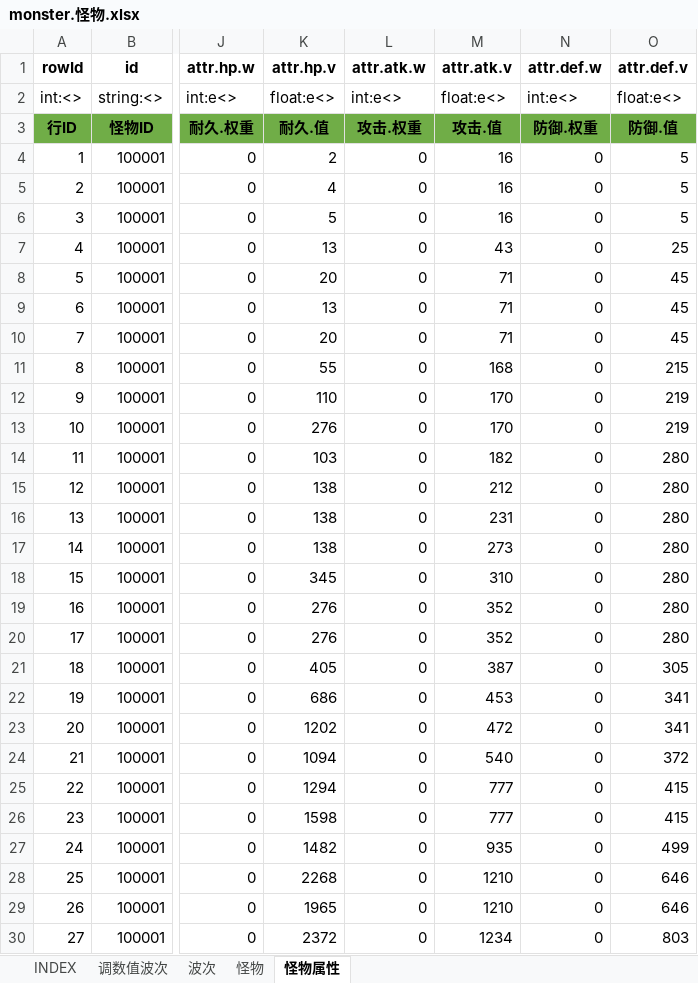
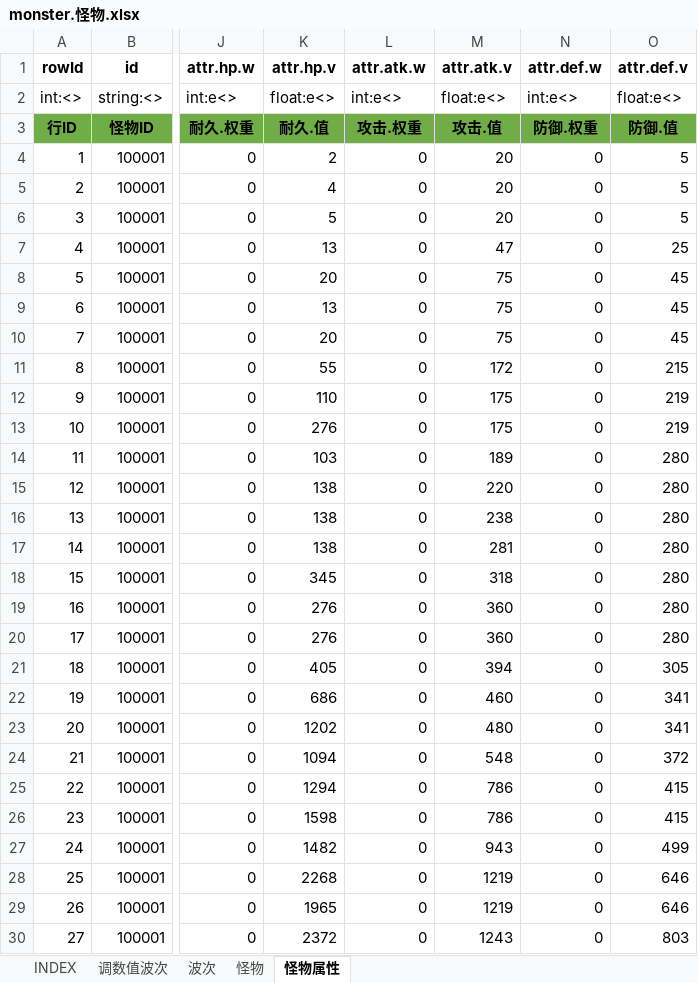
Before and after one commit to hataksumo/UIDesigner, an Excel workbook: Excel/monster.怪物.xlsx, sheet 怪物属性, drawn as a sheet; only a part is shown, gaps mark what is left out; values as stored, in another font and other column widths than the file's, no borders; the diff covers the shown part only; the diff names each change by its address in the sheet, - before the commit and + after, or states it on an @@ line.

```diff
--- a/Excel/monster.怪物.xlsx (sheet 怪物属性)
+++ b/Excel/monster.怪物.xlsx (sheet 怪物属性)
-M4:M6 (attr.atk.v): 16
+M4:M6 (attr.atk.v): 20
-M7 (attr.atk.v): 43
+M7 (attr.atk.v): 47
-M8:M10 (attr.atk.v): 71
+M8:M10 (attr.atk.v): 75
-M11 (attr.atk.v): 168
+M11 (attr.atk.v): 172
-M12:M13 (attr.atk.v): 170
+M12:M13 (attr.atk.v): 175
-M14 (attr.atk.v): 182
+M14 (attr.atk.v): 189
-M15 (attr.atk.v): 212
+M15 (attr.atk.v): 220
-M16 (attr.atk.v): 231
+M16 (attr.atk.v): 238
-M17 (attr.atk.v): 273
+M17 (attr.atk.v): 281
-M18 (attr.atk.v): 310
+M18 (attr.atk.v): 318
-M19:M20 (attr.atk.v): 352
+M19:M20 (attr.atk.v): 360
-M21 (attr.atk.v): 387
+M21 (attr.atk.v): 394
-M22 (attr.atk.v): 453
+M22 (attr.atk.v): 460
-M23 (attr.atk.v): 472
+M23 (attr.atk.v): 480
-M24 (attr.atk.v): 540
+M24 (attr.atk.v): 548
-M25:M26 (attr.atk.v): 777
+M25:M26 (attr.atk.v): 786
-M27 (attr.atk.v): 935
+M27 (attr.atk.v): 943
-M28:M29 (attr.atk.v): 1210
+M28:M29 (attr.atk.v): 1219
-M30 (attr.atk.v): 1234
+M30 (attr.atk.v): 1243
```
Also changed, not shown: 285 edited cells elsewhere in this sheet, Excel/attr.属性.xlsx, Excel/skill.技能.xlsx, 1 other file.
